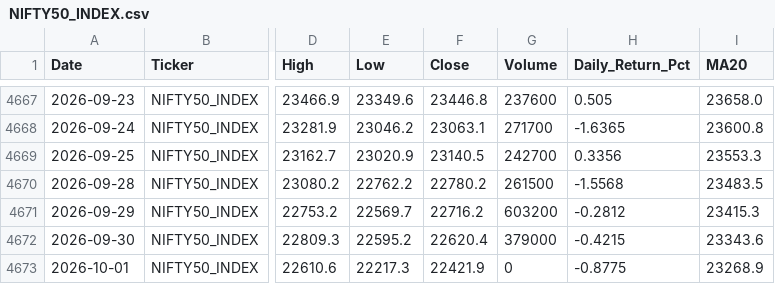
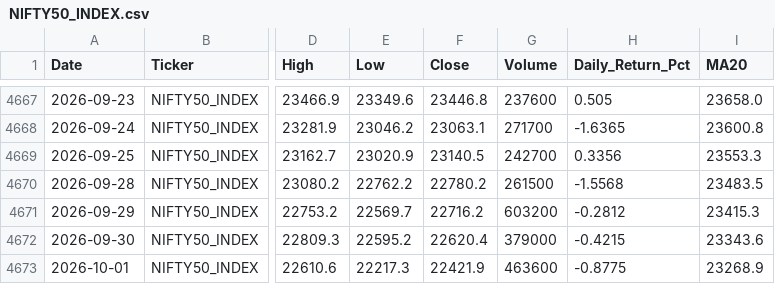
Before and after one commit to wimpypython/nifty-stock-intelligence, a CSV file: data/historical/NIFTY50_INDEX.csv, drawn as a sheet; only a part is shown, gaps mark what is left out; the diff names each change by its address in the sheet, - before the commit and + after, or states it on an @@ line.

```diff
--- a/data/historical/NIFTY50_INDEX.csv
+++ b/data/historical/NIFTY50_INDEX.csv
-G4673 (Volume): 0
+G4673 (Volume): 463600
```
Also changed, not shown: data/historical/ADANIENT.csv, data/historical/APOLLOHOSP.csv, 49 other files.
